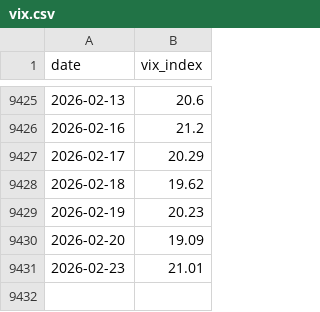
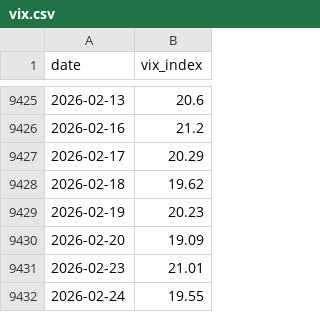
Before and after one commit to Dr-Seagraves/qm2023-capstone-team, a CSV file: data/raw/vix.csv, drawn as a sheet; only a part is shown, gaps mark what is left out.

```diff
--- a/data/raw/vix.csv
+++ b/data/raw/vix.csv
@@ -9431 +9431,2 @@ date,vix_index
 2026-02-23,21.01
+2026-02-24,19.55
```
Also changed, not shown: data/raw/bbb_spread.csv, data/raw/bitcoin_price.csv, 7 other files.
